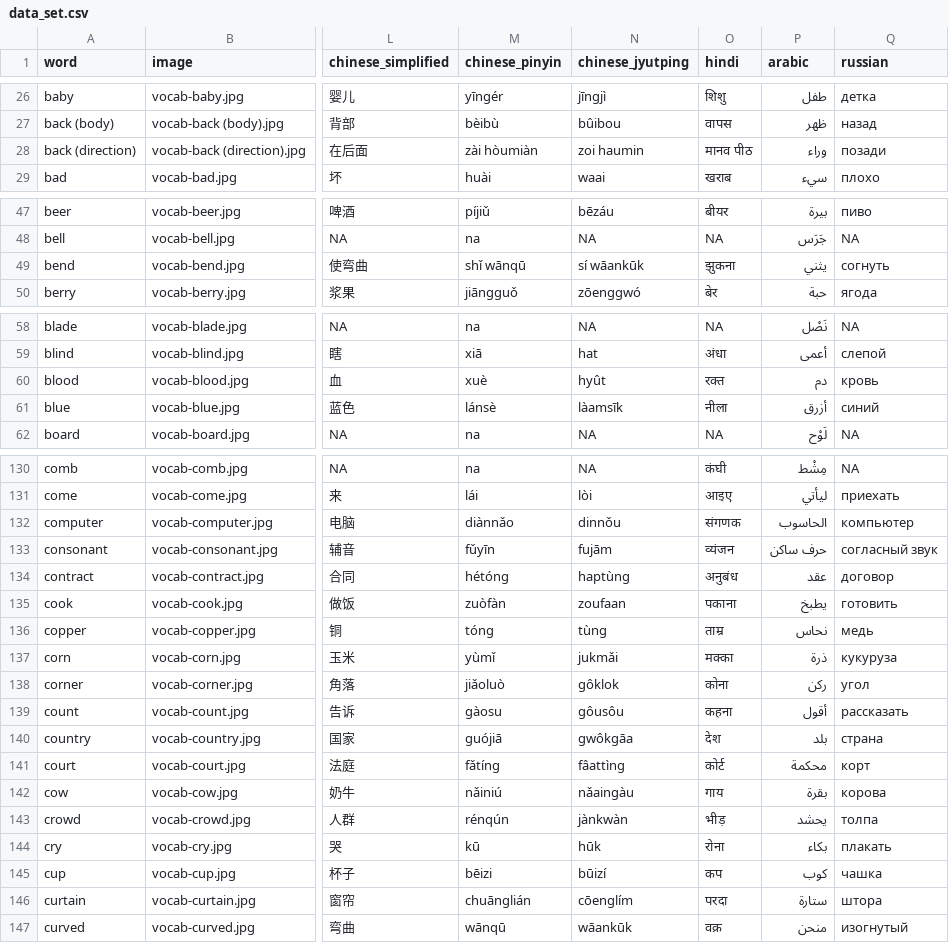
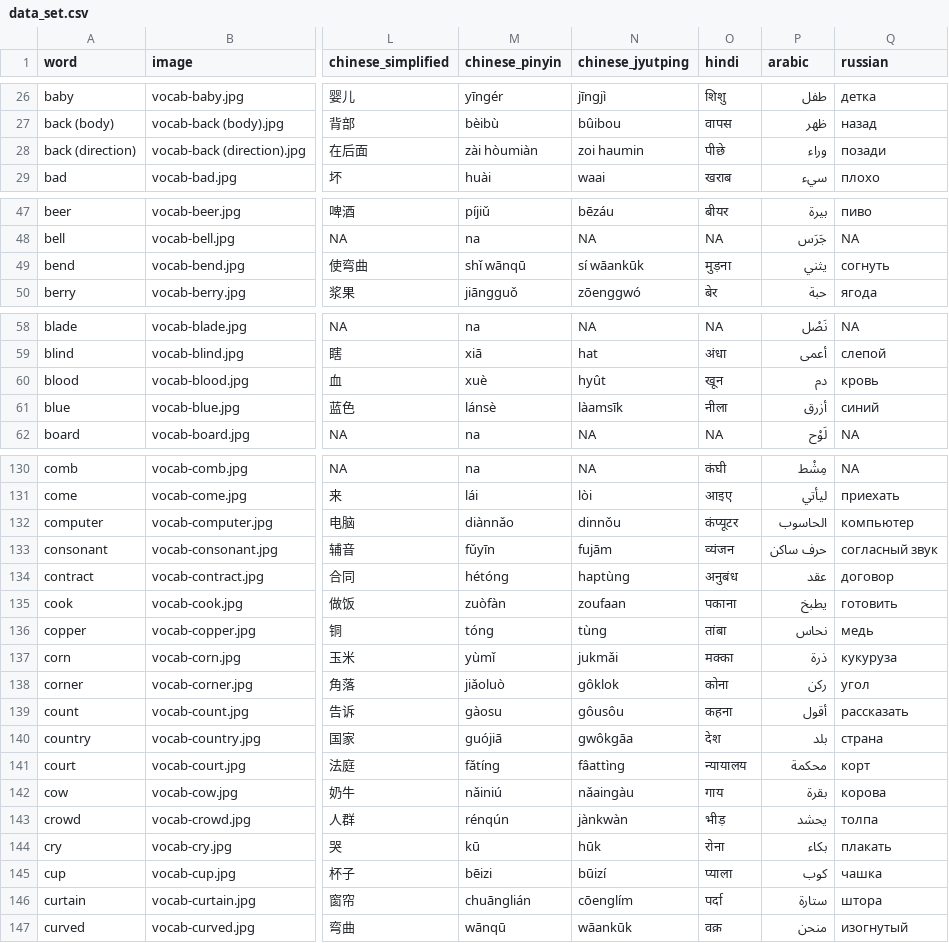
Before and after one commit to danimedi/vocabulaRy, a CSV file: data/data_set.csv, drawn as a sheet; only a part is shown, gaps mark what is left out; the diff covers the shown part only; the diff names each change by its address in the sheet, - before the commit and + after, or states it on an @@ line.

Commit message:
fix some Hindi translations

```diff
--- a/data/data_set.csv
+++ b/data/data_set.csv
-O28 (hindi): मानव पीठ
+O28 (hindi): पीछे
-O49 (hindi): झुकना
+O49 (hindi): मुड़ना
-O60 (hindi): रक्त
+O60 (hindi): खून
-O132 (hindi): संगणक
+O132 (hindi): कंप्यूटर
-O136 (hindi): ताम्र
+O136 (hindi): तांबा
-O141 (hindi): कोर्ट
+O141 (hindi): न्यायालय
-O145 (hindi): कप
+O145 (hindi): प्याला
-O146 (hindi): परदा
+O146 (hindi): पर्दा
```
Also changed, not shown: 9 edited cells elsewhere in this file.
